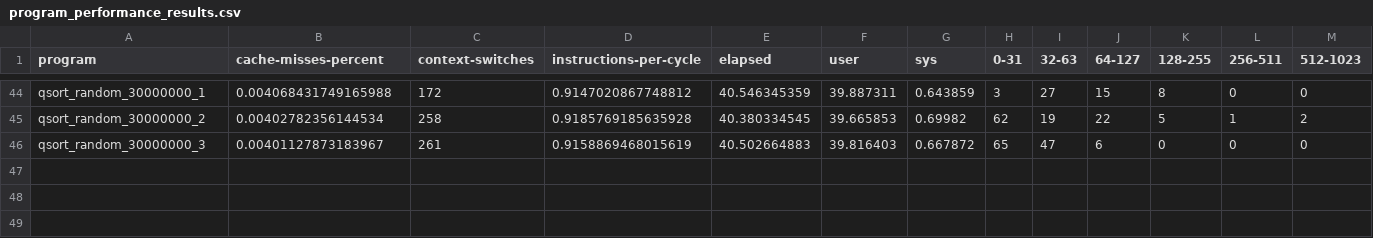
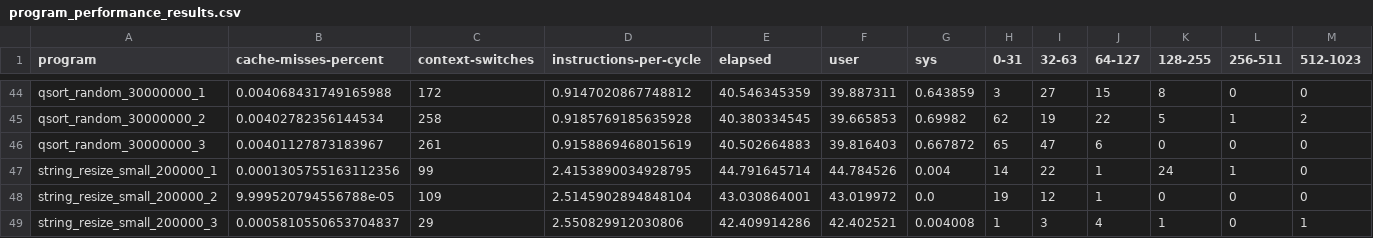
Before and after one commit to philipLutz/capstone-project, a CSV file: src/program_performance_results.csv, drawn as a sheet; only a part is shown, gaps mark what is left out; rows hold the shown columns only; the diff names each change by its address in the sheet, - before the commit and + after, or states it on an @@ line.

Commit message:
added string resizing and results

```diff
--- a/src/program_performance_results.csv
+++ b/src/program_performance_results.csv
+row 47: string_resize_small_200000_1 | 0.0001305755163112356 | 99 | 2.4153890034928795 | 44.791645714 | 44.784526 | 0.004 | 14 | 22 | 1 | 24 | 1 | 0
+row 48: string_resize_small_200000_2 | 9.999520794556788e-05 | 109 | 2.5145902894848104 | 43.030864001 | 43.019972 | 0.0 | 19 | 12 | 1 | 0 | 0 | 0
+row 49: string_resize_small_200000_3 | 0.0005810550653704837 | 29 | 2.550829912030806 | 42.409914286 | 42.402521 | 0.004008 | 1 | 3 | 4 | 1 | 0 | 1
```
Also changed, not shown: src/program_scores.csv, src/static_analysis_results.csv, 3 other files.
